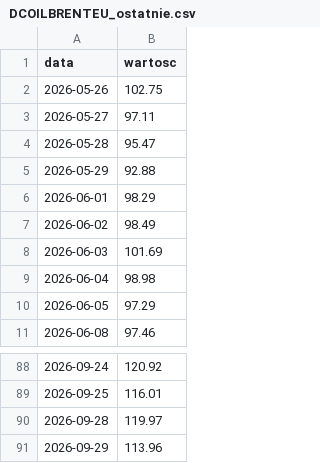
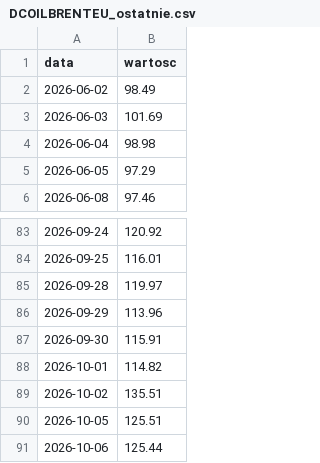
Before and after one commit to Kozienice/oslo-bors-dane-, a CSV file: data/fred/DCOILBRENTEU_ostatnie.csv, drawn as a sheet; only a part is shown, gaps mark what is left out.

```diff
--- a/data/fred/DCOILBRENTEU_ostatnie.csv
+++ b/data/fred/DCOILBRENTEU_ostatnie.csv
@@ -1,7 +1,2 @@
 data,wartosc
-2026-05-26,102.75
-2026-05-27,97.11
-2026-05-28,95.47
-2026-05-29,92.88
-2026-06-01,98.29
 2026-06-02,98.49
@@ -91 +86,6 @@ data,wartosc
 2026-09-29,113.96
+2026-09-30,115.91
+2026-10-01,114.82
+2026-10-02,135.51
+2026-10-05,125.51
+2026-10-06,125.44
```
Also changed, not shown: data/fred/MCOILBRENTEU_ostatnie.csv, data/kursy.csv, 53 other files.
